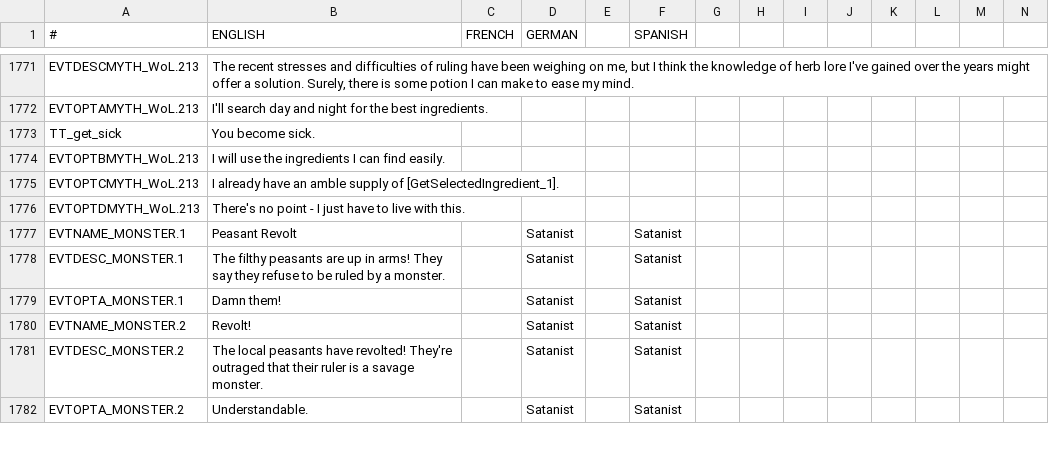
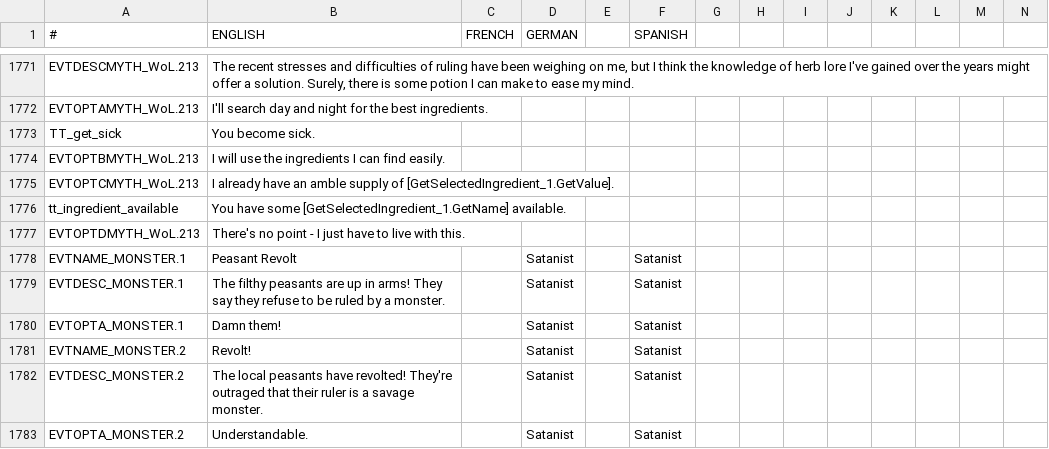
Before and after one commit to Leekoo/Mythos2, a CSV file: Mythos2/localisation/000_mythos.csv, drawn as a sheet; only a part is shown, gaps mark what is left out; rows hold the shown columns only; the diff names each change by its address in the sheet, - before the commit and + after, or states it on an @@ line.

Commit message:
Missing tooltip

```diff
--- a/Mythos2/localisation/000_mythos.csv
+++ b/Mythos2/localisation/000_mythos.csv
-B1775 (ENGLISH): …supply of [GetSelectedIngredient_1].
+B1775 (ENGLISH): …supply of [GetSelectedIngredient_1.GetValue].
+row 1776: tt_ingredient_available | You have some [GetSelectedIngredient_1.GetName] available.
```
